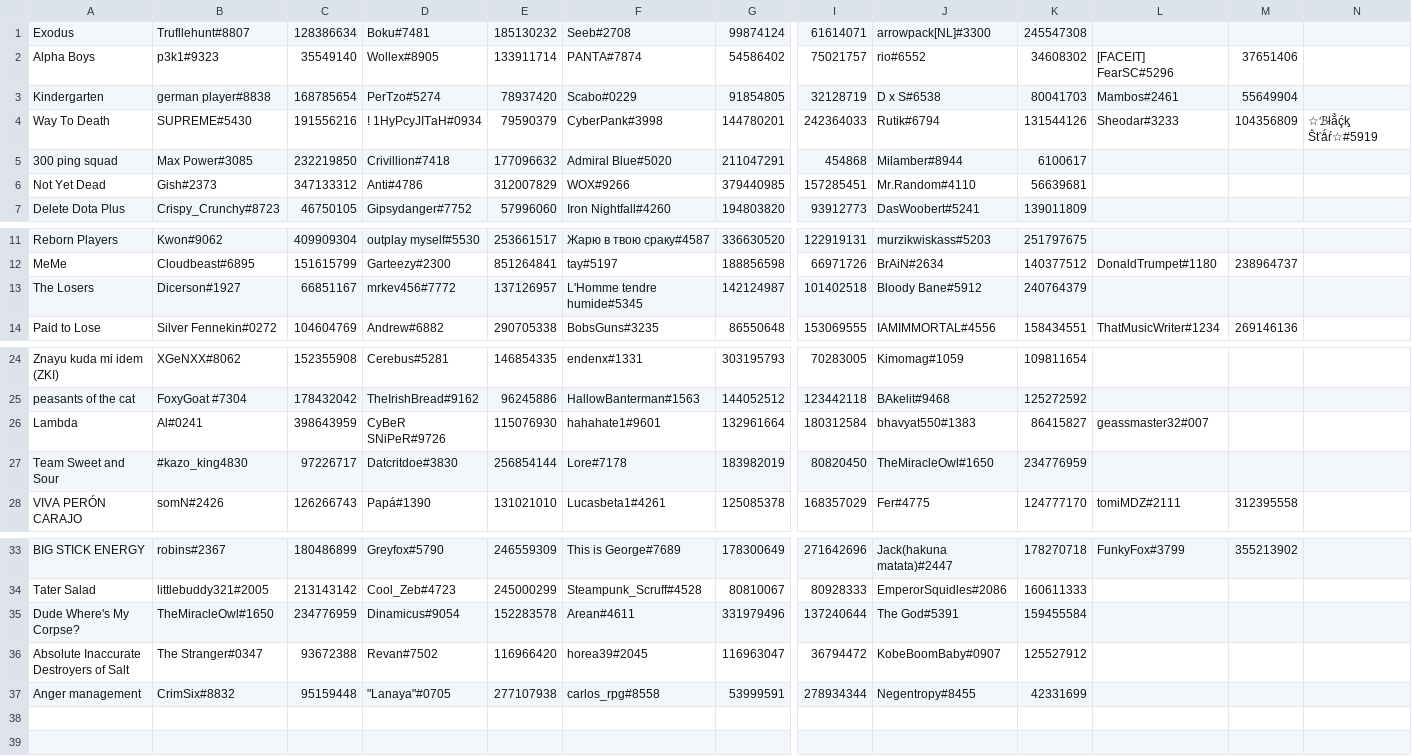
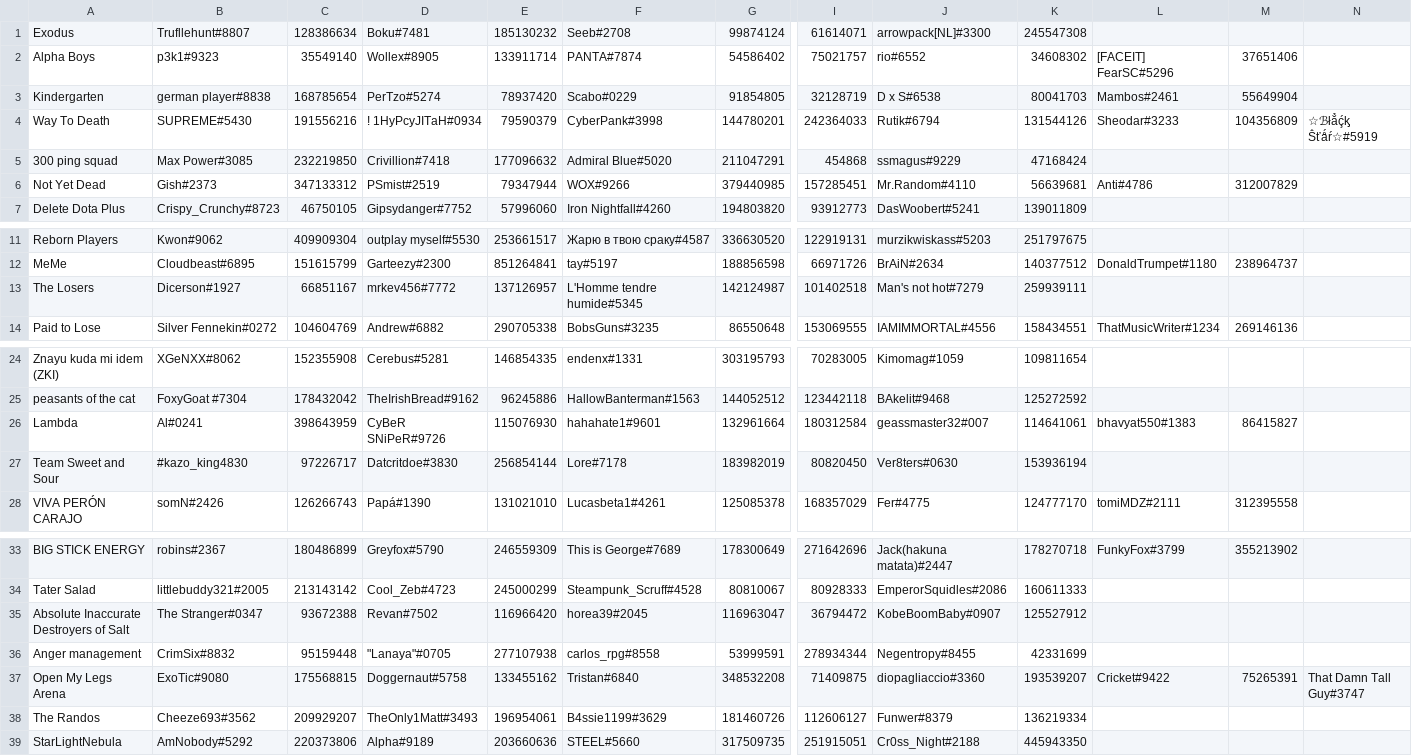
Before and after one commit to OpenAngelArena/bottlepass, a CSV file: teams.csv, drawn as a sheet; only a part is shown, gaps mark what is left out; removed rows and columns are numbered as before the commit, all else as after; rows hold the shown columns only; the diff names each change by its address in the sheet, - before the commit and + after, or states it on an @@ line.

Commit message:
Update teams

```diff
--- a/teams.csv
+++ b/teams.csv
-J5: Milamber#8944
+J5: ssmagus#9229
-K5: 6100617
+K5: 47168424
-D6: Anti#4786
+D6: PSmist#2519
-E6: 312007829
+E6: 79347944
-L6: (empty)
+L6: Anti#4786
-M6: (empty)
+M6: 312007829
-J13: Bloody Bane#5912
+J13: Man's not hot#7279
-K13: 240764379
+K13: 259939111
-J26: bhavyat550#1383
+J26: geassmaster32#007
-K26: 86415827
+K26: 114641061
-L26: geassmaster32#007
+L26: bhavyat550#1383
-M26: (empty)
+M26: 86415827
-J27: TheMiracleOwl#1650
+J27: Ver8ters#0630
-K27: 234776959
+K27: 153936194
-row 35: Dude Where's My Corpse? | TheMiracleOwl#1650 | 234776959 | Dinamicus#9054 | 152283578 | Arean#4611 | 331979496 | 137240644 | The God#5391 | 159455584
+row 37: Open My Legs Arena | ExoTic#9080 | 175568815 | Doggernaut#5758 | 133455162 | Tristan#6840 | 348532208 | 71409875 | diopagliaccio#3360 | 193539207 | Cricket#9422 | 75265391 | That Damn Tall Guy#3747
+row 38: The Randos | Cheeze693#3562 | 209929207 | TheOnly1Matt#3493 | 196954061 | B4ssie1199#3629 | 181460726 | 112606127 | Funwer#8379 | 136219334
+row 39: StarLightNebula | AmNobody#5292 | 220373806 | Alpha#9189 | 203660636 | STEEL#5660 | 317509735 | 251915051 | Cr0ss_Night#2188 | 445943350
```
